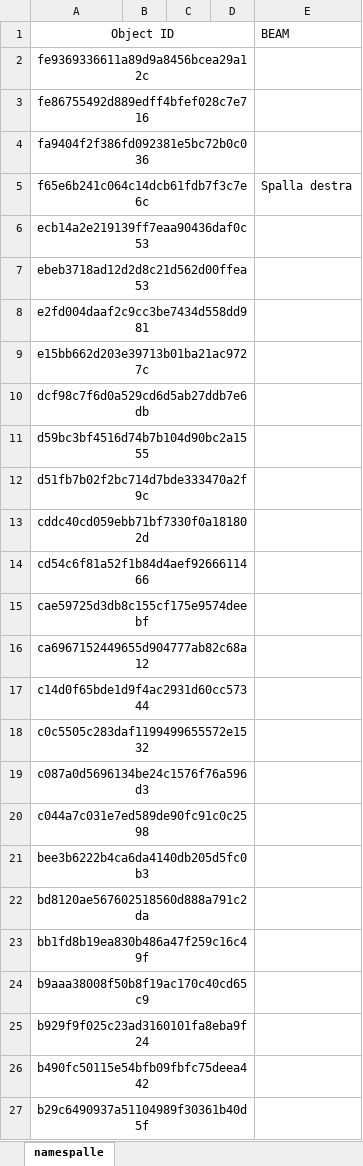
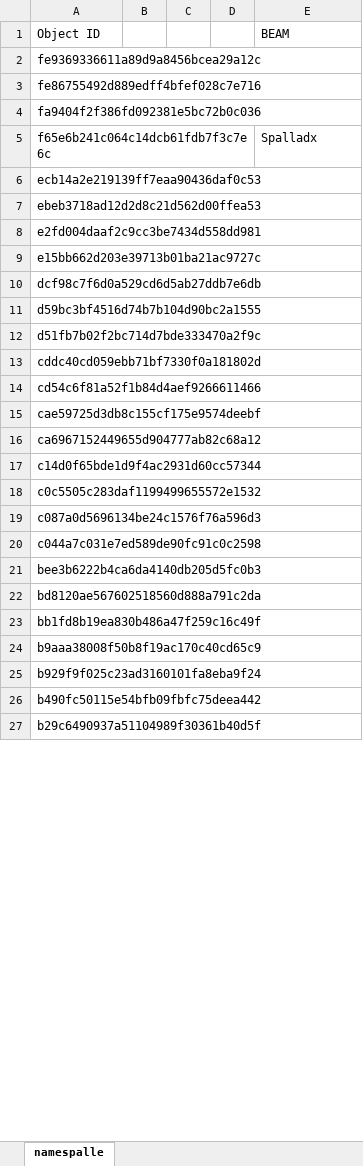
Before and after one commit to Carlo9825/Web-Thesis, an Excel workbook: pwbi/Modello Architettonico/namespalle.xlsx, sheet namespalle, drawn as a sheet; only a part is shown; values as stored, in another font and other column widths than the file's, no borders; the diff covers the shown part only; the diff names each change by its address in the sheet, - before the commit and + after, or states it on an @@ line.

```diff
--- a/pwbi/Modello Architettonico/namespalle.xlsx (sheet namespalle)
+++ b/pwbi/Modello Architettonico/namespalle.xlsx (sheet namespalle)
-A1:A27 alignment: center
+A1:A27 alignment: left
-A1:D1 merged
-A2:D2 merged
-A3:D3 merged
-A4:D4 merged
-A5:D5 merged
-E5 (BEAM): Spalla destra
+E5 (BEAM): Spalladx
-A6:D6 merged
-A7:D7 merged
-A8:D8 merged
-A9:D9 merged
-A10:D10 merged
-A11:D11 merged
-A12:D12 merged
-A13:D13 merged
-A14:D14 merged
-A15:D15 merged
-A16:D16 merged
-A17:D17 merged
-A18:D18 merged
-A19:D19 merged
-A20:D20 merged
-A21:D21 merged
-A22:D22 merged
-A23:D23 merged
-A24:D24 merged
-A25:D25 merged
-A26:D26 merged
-A27:D27 merged
```
Also changed, not shown: 1 edited cell, cell formats and merged cells elsewhere in this sheet, pwbi/Modello Architettonico/Excell modello architettonico.xlsx, pwbi/Modello Architettonico/namebeam.xlsx, 7 other files.
